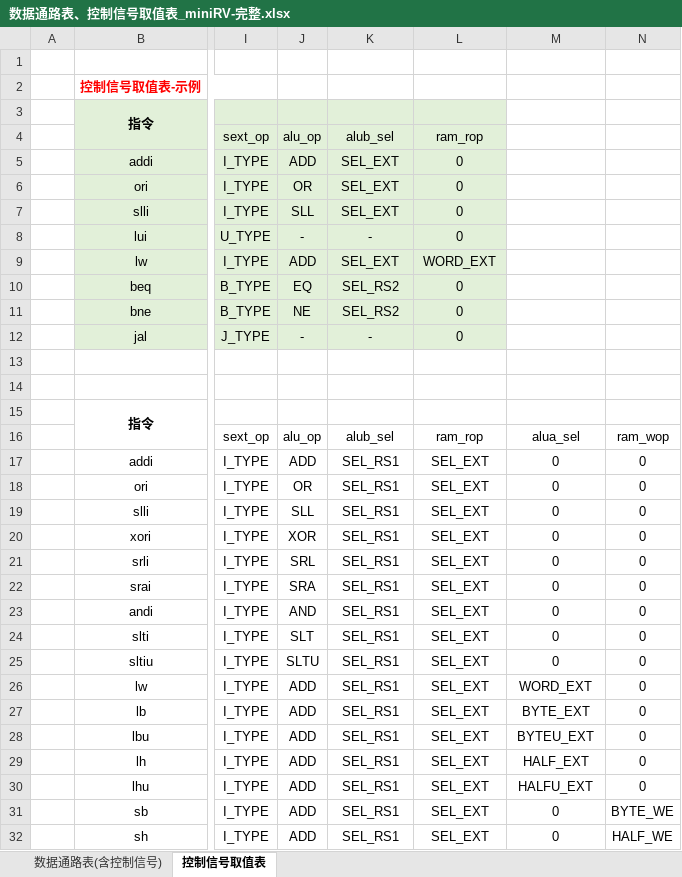
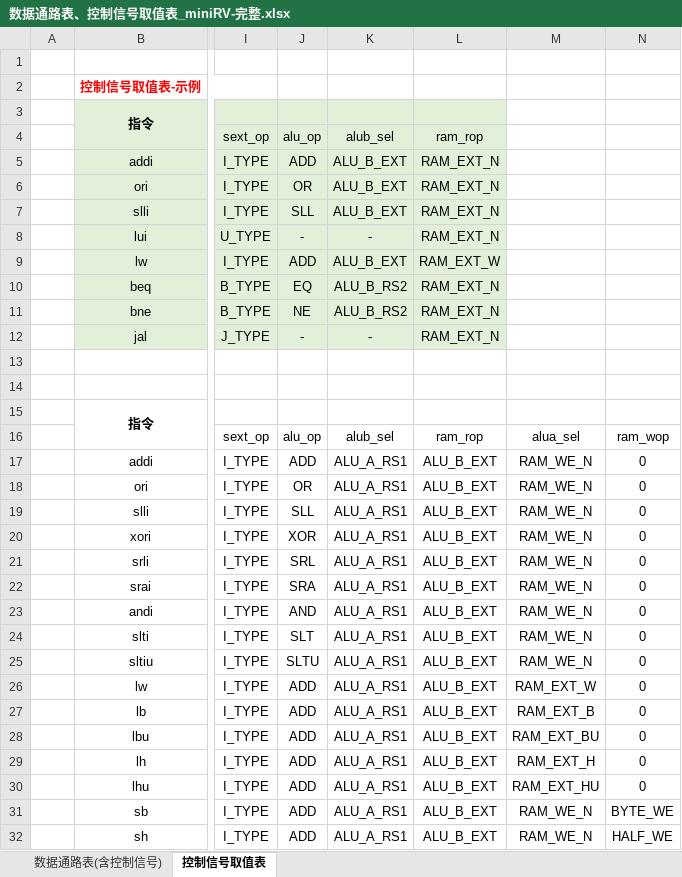
Before and after one commit to foreshadow001/cpu-design, an Excel workbook: hk/数据通路表、控制信号取值表_miniRV-完整.xlsx, sheet 控制信号取值表, drawn as a sheet; only a part is shown, gaps mark what is left out; values as stored, in another font and other column widths than the file's, no borders; the diff covers the shown part only; the diff names each change by its address in the sheet, - before the commit and + after, or states it on an @@ line.

```diff
--- a/hk/数据通路表、控制信号取值表_miniRV-完整.xlsx (sheet 控制信号取值表)
+++ b/hk/数据通路表、控制信号取值表_miniRV-完整.xlsx (sheet 控制信号取值表)
-K5:K7: SEL_EXT
+K5:K7: ALU_B_EXT
-L5:L8: 0
+L5:L8: RAM_EXT_N
-K9: SEL_EXT
+K9: ALU_B_EXT
-L9: WORD_EXT
+L9: RAM_EXT_W
-K10:K11: SEL_RS2
+K10:K11: ALU_B_RS2
-L10:L12: 0
+L10:L12: RAM_EXT_N
-K17:K32: SEL_RS1
+K17:K32: ALU_A_RS1
-L17:L32: SEL_EXT
+L17:L32: ALU_B_EXT
-M17:M25: 0
+M17:M25: RAM_WE_N
-M26: WORD_EXT
+M26: RAM_EXT_W
-M27: BYTE_EXT
+M27: RAM_EXT_B
-M28: BYTEU_EXT
+M28: RAM_EXT_BU
-M29: HALF_EXT
+M29: RAM_EXT_H
-M30: HALFU_EXT
+M30: RAM_EXT_HU
-M31:M32: 0
+M31:M32: RAM_WE_N
```
Also changed, not shown: 80 edited cells elsewhere in this sheet, design/graph/miniRV-全44条指令-数据通路与控制信号.xlsx, design/miniRV-全44条指令-数据通路与控制信号.xlsx, 3 other files.
